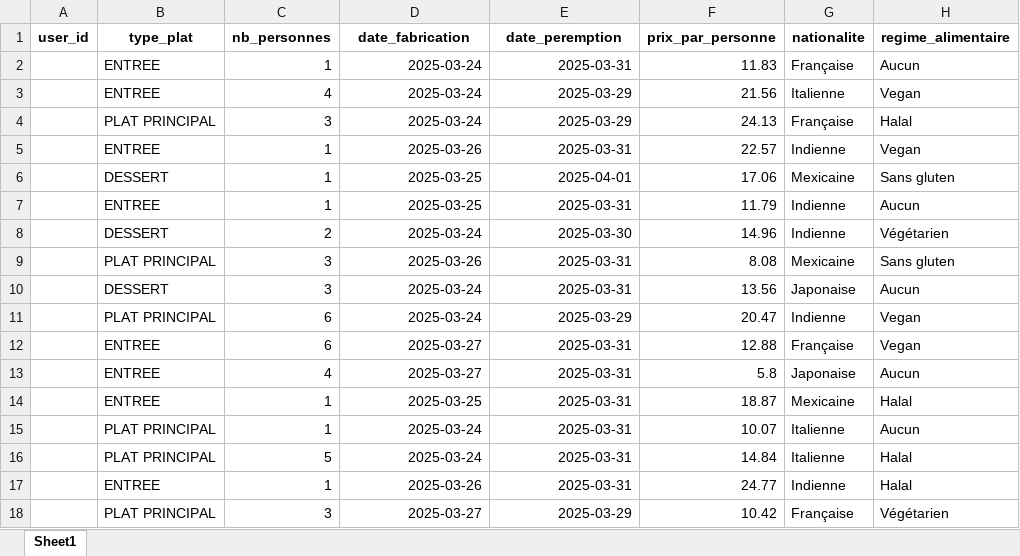
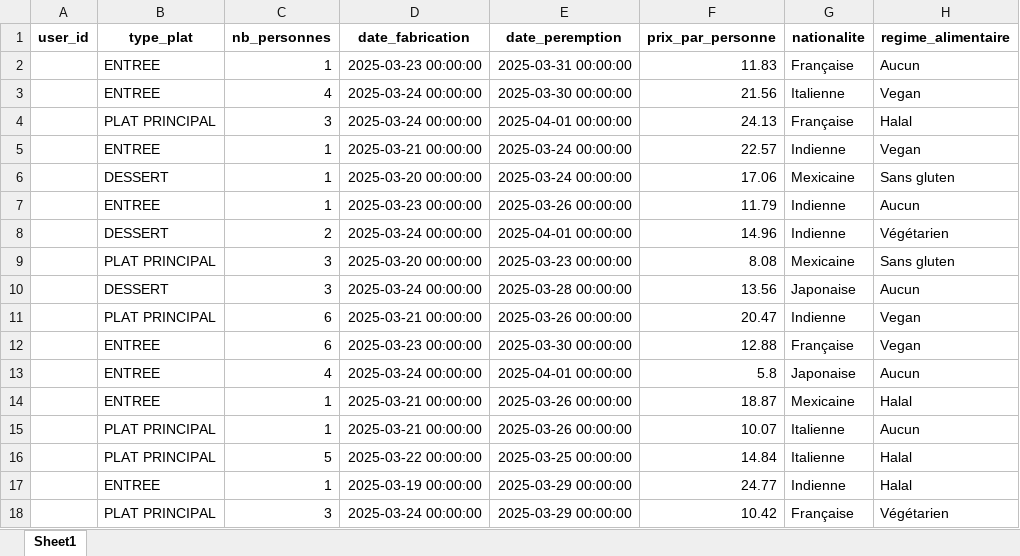
Before and after one commit to user6504-pm/shell, an Excel workbook: plats_simules.xlsx, sheet Sheet1, drawn as a sheet; only a part is shown; values as stored, in another font and other column widths than the file's, no borders; the diff covers the shown part only; the diff names each change by its address in the sheet, - before the commit and + after, or states it on an @@ line.

```diff
--- a/plats_simules.xlsx (sheet Sheet1)
+++ b/plats_simules.xlsx (sheet Sheet1)
-D2 (date_fabrication): 2025-03-24
+D2 (date_fabrication): 2025-03-23 00:00:00
-E2 (date_peremption): 2025-03-31
+E2 (date_peremption): 2025-03-31 00:00:00
-D3:D4 (date_fabrication): 2025-03-24
+D3:D4 (date_fabrication): 2025-03-24 00:00:00
-E3 (date_peremption): 2025-03-29
+E3 (date_peremption): 2025-03-30 00:00:00
-E4 (date_peremption): 2025-03-29
+E4 (date_peremption): 2025-04-01 00:00:00
-D5 (date_fabrication): 2025-03-26
+D5 (date_fabrication): 2025-03-21 00:00:00
-E5 (date_peremption): 2025-03-31
+E5 (date_peremption): 2025-03-24 00:00:00
-D6 (date_fabrication): 2025-03-25
+D6 (date_fabrication): 2025-03-20 00:00:00
-E6 (date_peremption): 2025-04-01
+E6 (date_peremption): 2025-03-24 00:00:00
-D7 (date_fabrication): 2025-03-25
+D7 (date_fabrication): 2025-03-23 00:00:00
-E7 (date_peremption): 2025-03-31
+E7 (date_peremption): 2025-03-26 00:00:00
-D8 (date_fabrication): 2025-03-24
+D8 (date_fabrication): 2025-03-24 00:00:00
-E8 (date_peremption): 2025-03-30
+E8 (date_peremption): 2025-04-01 00:00:00
-D9 (date_fabrication): 2025-03-26
+D9 (date_fabrication): 2025-03-20 00:00:00
-E9 (date_peremption): 2025-03-31
+E9 (date_peremption): 2025-03-23 00:00:00
-D10 (date_fabrication): 2025-03-24
+D10 (date_fabrication): 2025-03-24 00:00:00
-E10 (date_peremption): 2025-03-31
+E10 (date_peremption): 2025-03-28 00:00:00
-D11 (date_fabrication): 2025-03-24
+D11 (date_fabrication): 2025-03-21 00:00:00
-E11 (date_peremption): 2025-03-29
+E11 (date_peremption): 2025-03-26 00:00:00
-D12 (date_fabrication): 2025-03-27
+D12 (date_fabrication): 2025-03-23 00:00:00
-E12 (date_peremption): 2025-03-31
+E12 (date_peremption): 2025-03-30 00:00:00
-D13 (date_fabrication): 2025-03-27
+D13 (date_fabrication): 2025-03-24 00:00:00
-E13 (date_peremption): 2025-03-31
+E13 (date_peremption): 2025-04-01 00:00:00
-D14 (date_fabrication): 2025-03-25
+D14 (date_fabrication): 2025-03-21 00:00:00
-E14:E15 (date_peremption): 2025-03-31
+E14:E15 (date_peremption): 2025-03-26 00:00:00
-D15 (date_fabrication): 2025-03-24
+D15 (date_fabrication): 2025-03-21 00:00:00
-D16 (date_fabrication): 2025-03-24
+D16 (date_fabrication): 2025-03-22 00:00:00
-E16 (date_peremption): 2025-03-31
+E16 (date_peremption): 2025-03-25 00:00:00
-D17 (date_fabrication): 2025-03-26
+D17 (date_fabrication): 2025-03-19 00:00:00
-E17 (date_peremption): 2025-03-31
+E17 (date_peremption): 2025-03-29 00:00:00
-D18 (date_fabrication): 2025-03-27
+D18 (date_fabrication): 2025-03-24 00:00:00
-E18 (date_peremption): 2025-03-29
+E18 (date_peremption): 2025-03-29 00:00:00
```
Also changed, not shown: 966 edited cells elsewhere in this sheet, 2 other files.
